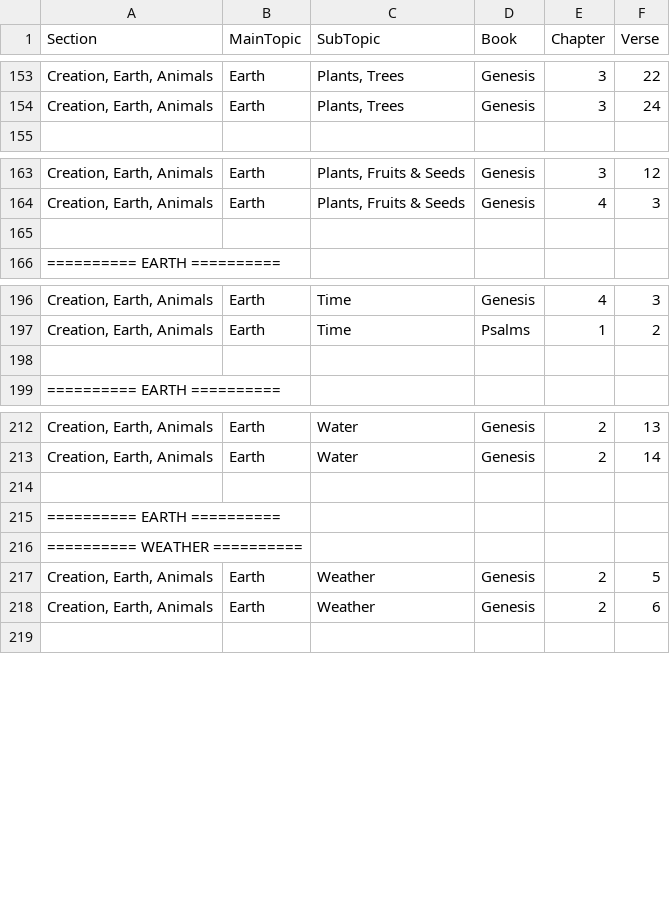
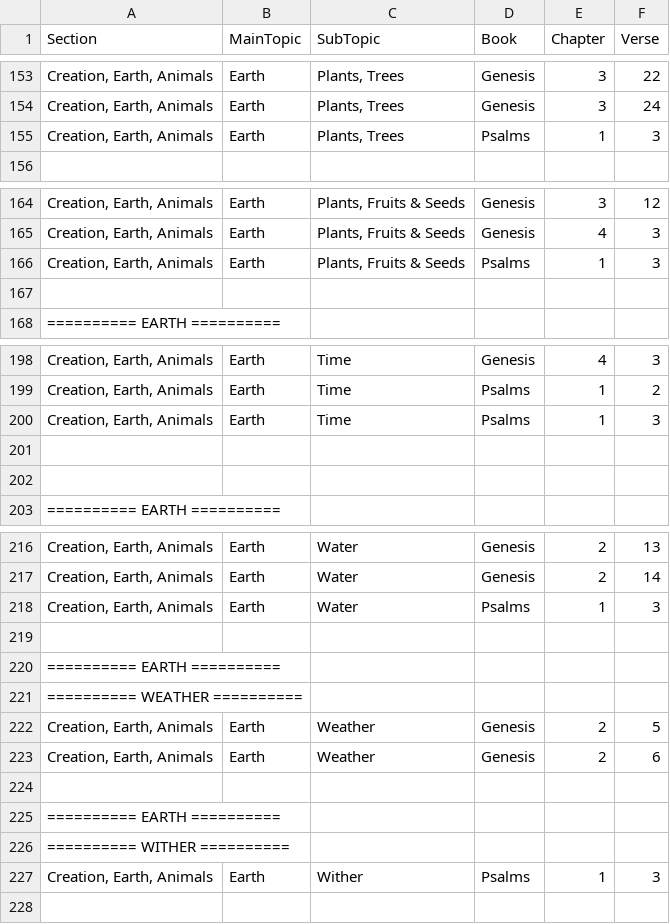
Before and after one commit to Twiggins12/BibleBlossoms, a CSV file: data/sections/section2_Creation.csv, drawn as a sheet; only a part is shown, gaps mark what is left out; the diff names each change by its address in the sheet, - before the commit and + after, or states it on an @@ line.

Commit message:
Update section2_Creation.csv

```diff
--- a/data/sections/section2_Creation.csv
+++ b/data/sections/section2_Creation.csv
+row 155: Creation, Earth, Animals | Earth | Plants, Trees | Psalms | 1 | 3
+row 166: Creation, Earth, Animals | Earth | Plants, Fruits & Seeds | Psalms | 1 | 3
+row 200: Creation, Earth, Animals | Earth | Time | Psalms | 1 | 3
+row 201: (empty)
+row 218: Creation, Earth, Animals | Earth | Water | Psalms | 1 | 3
+row 224: (empty)
+row 225: ========== EARTH ==========
+row 226: ========== WITHER ==========
+row 227: Creation, Earth, Animals | Earth | Wither | Psalms | 1 | 3
```
